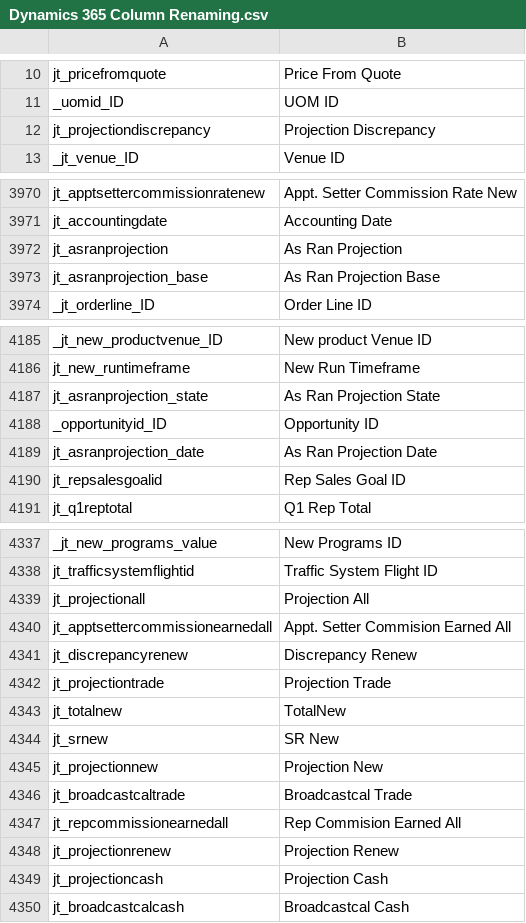
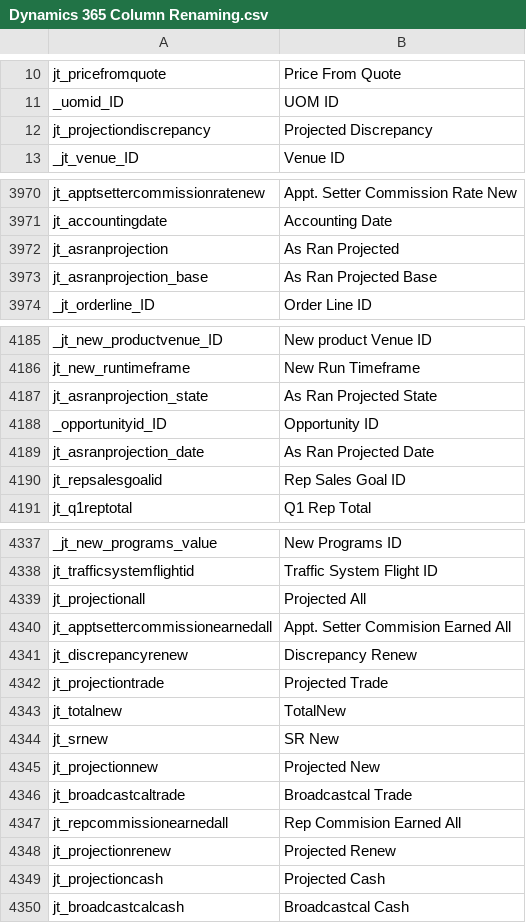
Before and after one commit to preston-reynolds/M-aids, a CSV file: Dynamics 365 Column Renaming.csv, drawn as a sheet; only a part is shown, gaps mark what is left out; the diff covers the shown part only.

Commit message:
Update Dynamics 365 Column Renaming.csv

```diff
--- a/Dynamics 365 Column Renaming.csv
+++ b/Dynamics 365 Column Renaming.csv
@@ -11,3 +11,3 @@ jt_pricefromquote,Price From Quote
 _uomid_ID,UOM ID
-jt_projectiondiscrepancy,Projection Discrepancy
+jt_projectiondiscrepancy,Projected Discrepancy
 _jt_venue_ID,Venue ID
@@ -3971,4 +3971,4 @@ jt_apptsettercommissionratenew,Appt. Setter Commission Rate New
 jt_accountingdate,Accounting Date
-jt_asranprojection,As Ran Projection
-jt_asranprojection_base,As Ran Projection Base
+jt_asranprojection,As Ran Projected
+jt_asranprojection_base,As Ran Projected Base
 _jt_orderline_ID,Order Line ID
@@ -4186,5 +4186,5 @@ _jt_new_productvenue_ID,New product Venue ID
 jt_new_runtimeframe,New Run Timeframe
-jt_asranprojection_state,As Ran Projection State
+jt_asranprojection_state,As Ran Projected State
 _opportunityid_ID,Opportunity ID
-jt_asranprojection_date,As Ran Projection Date
+jt_asranprojection_date,As Ran Projected Date
 jt_repsalesgoalid,Rep Sales Goal ID
@@ -4338,13 +4338,13 @@ _jt_new_programs_value,New Programs ID
 jt_trafficsystemflightid,Traffic System Flight ID
-jt_projectionall,Projection All
+jt_projectionall,Projected All
 jt_apptsettercommissionearnedall,Appt. Setter Commision Earned All
 jt_discrepancyrenew,Discrepancy Renew
-jt_projectiontrade,Projection Trade
+jt_projectiontrade,Projected Trade
 jt_totalnew,TotalNew
 jt_srnew,SR New
-jt_projectionnew,Projection New
+jt_projectionnew,Projected New
 jt_broadcastcaltrade,Broadcastcal Trade
 jt_repcommissionearnedall,Rep Commision Earned All
-jt_projectionrenew,Projection Renew
-jt_projectioncash,Projection Cash
+jt_projectionrenew,Projected Renew
+jt_projectioncash,Projected Cash
 jt_broadcastcalcash,Broadcastcal Cash
```
Also changed, not shown: 1 edited cell elsewhere in this file.
